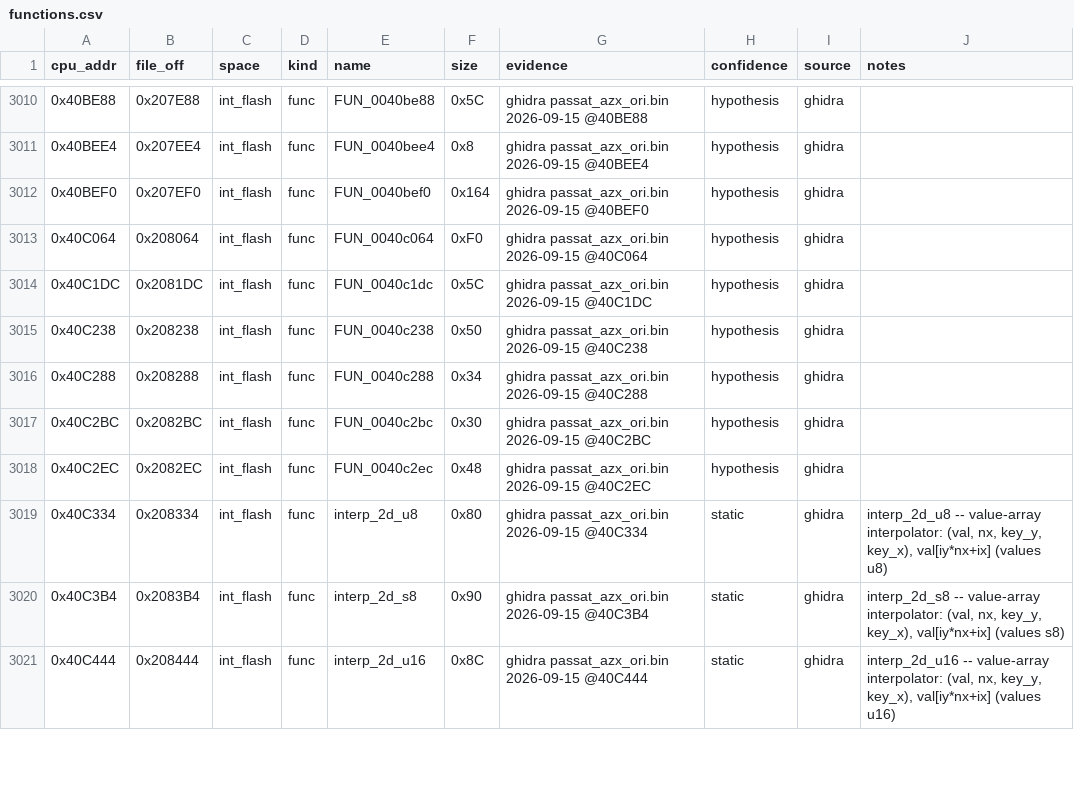
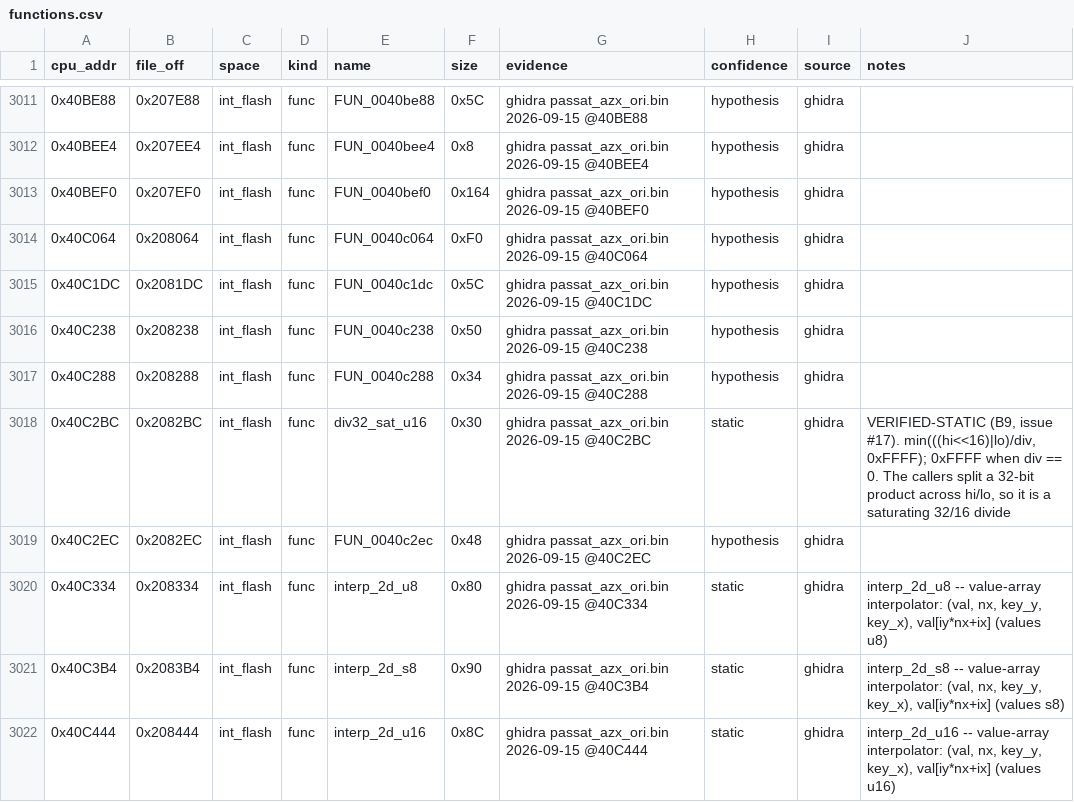
Before and after one commit to Cakku/ecu_azx, a CSV file: re/ghidra_export/functions.csv, drawn as a sheet; only a part is shown, gaps mark what is left out; the diff covers the shown part only.

```diff
--- a/re/ghidra_export/functions.csv
+++ b/re/ghidra_export/functions.csv
@@ -3016,3 +3017,3 @@ cpu_addr,file_off,space,kind,name,size,evidence,confidence,source,notes
 0x40C288,0x208288,int_flash,func,FUN_0040c288,0x34,ghidra passat_azx_ori.bin 2026-09-15 @40C288,hypothesis,ghidra,
-0x40C2BC,0x2082BC,int_flash,func,FUN_0040c2bc,0x30,ghidra passat_azx_ori.bin 2026-09-15 @40C2BC,hypothesis,ghidra,
+0x40C2BC,0x2082BC,int_flash,func,div32_sat_u16,0x30,ghidra passat_azx_ori.bin 2026-09-15 @40C2BC,static,ghidra,"VERIFIED-STATIC (B9, issue #17). min(((hi<<16)|lo)/div, 0xFFFF); 0xFFFF when div == 0. The callers split a 32-bit product across hi/lo, so it is a saturating 32/16 divide"
 0x40C2EC,0x2082EC,int_flash,func,FUN_0040c2ec,0x48,ghidra passat_azx_ori.bin 2026-09-15 @40C2EC,hypothesis,ghidra,
```
Also changed, not shown: 1 added row and 32 edited cells elsewhere in this file, 3 other files.
